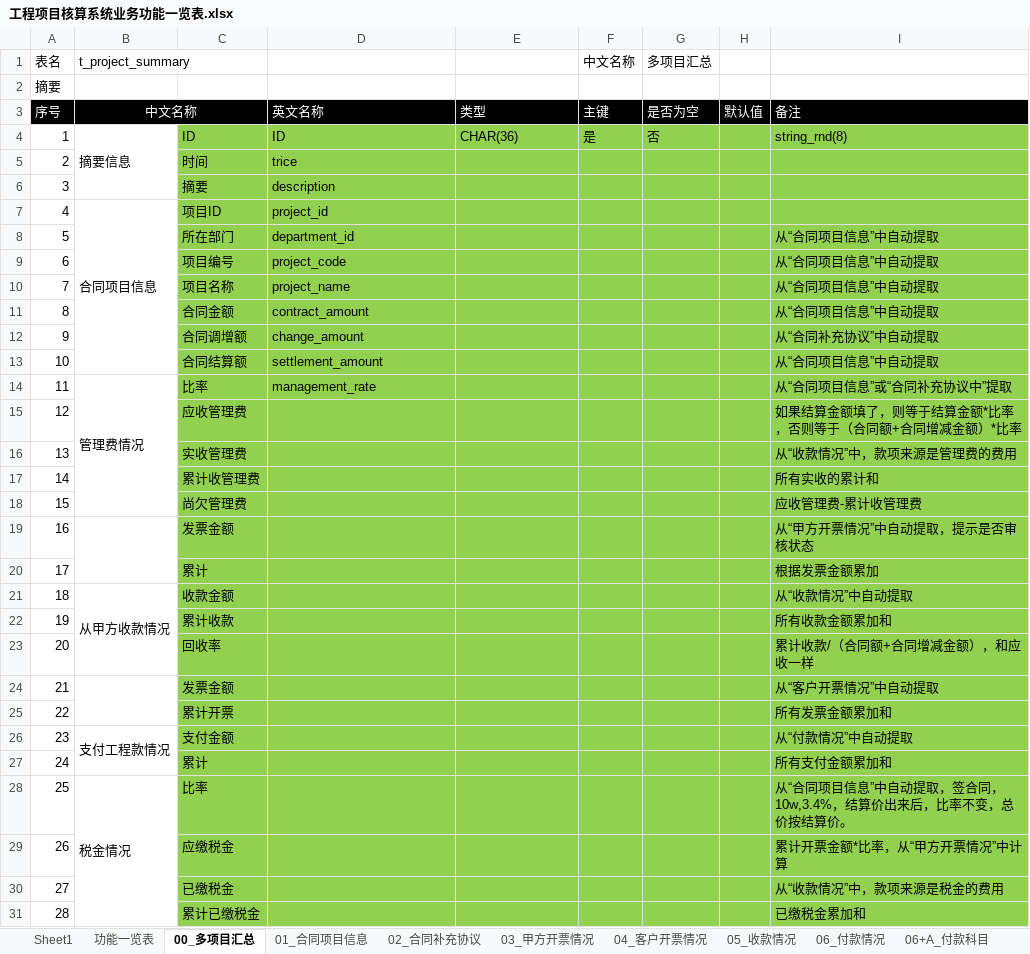
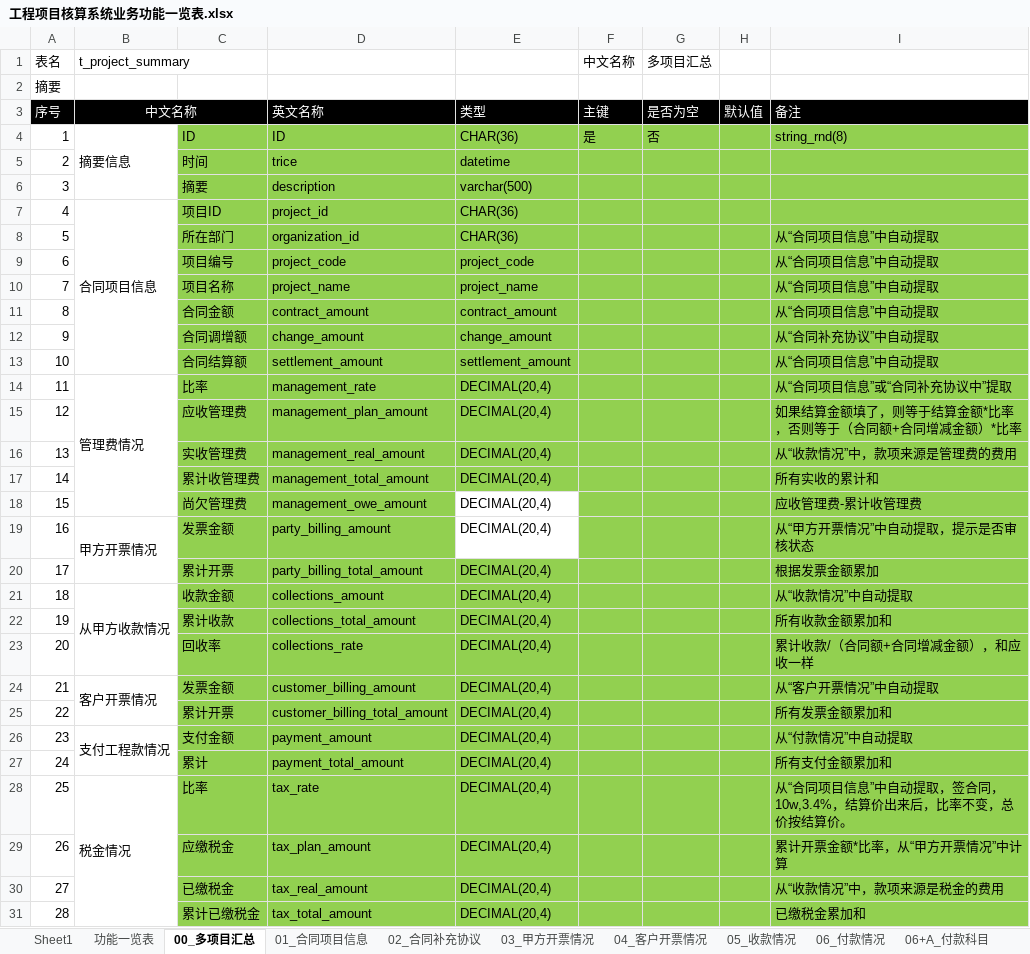
Before and after one commit to hply2014/hply, an Excel workbook: 04_设计文档/工程项目核算系统业务功能一览表.xlsx, sheet 00_多项目汇总, drawn as a sheet; only a part is shown; values as stored, in another font and other column widths than the file's, no borders; the diff covers the shown part only; the diff names each change by its address in the sheet, - before the commit and + after, or states it on an @@ line.

```diff
--- a/04_设计文档/工程项目核算系统业务功能一览表.xlsx (sheet 00_多项目汇总)
+++ b/04_设计文档/工程项目核算系统业务功能一览表.xlsx (sheet 00_多项目汇总)
-E5: (empty)
+E5: datetime
-E6: (empty)
+E6: varchar(500)
-E7:E8: (empty)
+E7:E8: CHAR(36)
-D8: department_id
+D8: organization_id
-E9: (empty)
+E9: project_code
-E10: (empty)
+E10: project_name
-E11: (empty)
+E11: contract_amount
-E12: (empty)
+E12: change_amount
-E13: (empty)
+E13: settlement_amount
-E14:E31: (empty)
+E14:E31: DECIMAL(20,4)
-D15: (empty)
+D15: management_plan_amount
-D16: (empty)
+D16: management_real_amount
-D17: (empty)
+D17: management_total_amount
-D18: (empty)
+D18: management_owe_amount
-E18:E19 fill: #92D050
+E18:E19 fill: none
-B19 (t_project_summary): (empty)
+B19 (t_project_summary): 甲方开票情况
-D19: (empty)
+D19: party_billing_amount
-C20: 累计
+C20: 累计开票
-D20: (empty)
+D20: party_billing_total_amount
-D21: (empty)
+D21: collections_amount
-D22: (empty)
+D22: collections_total_amount
-D23: (empty)
+D23: collections_rate
-B24 (t_project_summary): (empty)
+B24 (t_project_summary): 客户开票情况
-D24: (empty)
+D24: customer_billing_amount
-D25: (empty)
+D25: customer_billing_total_amount
-D26: (empty)
+D26: payment_amount
-D27: (empty)
+D27: payment_total_amount
-D28: (empty)
+D28: tax_rate
-D29: (empty)
+D29: tax_plan_amount
-D30: (empty)
+D30: tax_real_amount
-D31: (empty)
+D31: tax_total_amount
```
Also changed, not shown: 8 edited cells and cell formats elsewhere in this sheet, sheet 07_往来欠款, sheet Sheet1, sheet 02_合同补充协议, 04_设计文档/all_field_new.xlsx, 2 other files.
